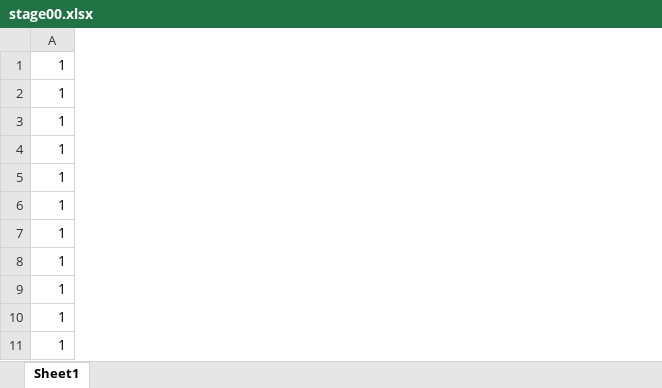
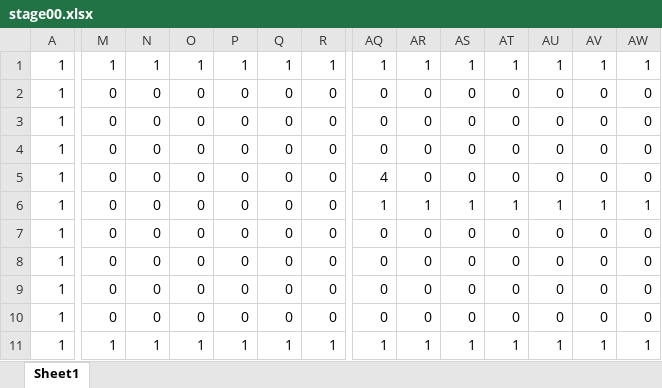
Before and after one commit to xea-212/project, an Excel workbook: data/stage00.xlsx, sheet Sheet1, drawn as a sheet; only a part is shown, gaps mark what is left out; values as stored, in another font and other column widths than the file's, no borders; conditional formats not drawn; the diff covers the shown part only; the diff names each change by its address in the sheet, - before the commit and + after, or states it on an @@ line.

```diff
--- a/data/stage00.xlsx (sheet Sheet1)
+++ b/data/stage00.xlsx (sheet Sheet1)
+column M, rows 1-11: 1 | 0 | 0 | 0 | 0 | 0 | 0 | 0 | 0 | 0 | 1
+column N, rows 1-11: 1 | 0 | 0 | 0 | 0 | 0 | 0 | 0 | 0 | 0 | 1
+column O, rows 1-11: 1 | 0 | 0 | 0 | 0 | 0 | 0 | 0 | 0 | 0 | 1
+column P, rows 1-11: 1 | 0 | 0 | 0 | 0 | 0 | 0 | 0 | 0 | 0 | 1
+column Q, rows 1-11: 1 | 0 | 0 | 0 | 0 | 0 | 0 | 0 | 0 | 0 | 1
+column R, rows 1-11: 1 | 0 | 0 | 0 | 0 | 0 | 0 | 0 | 0 | 0 | 1
+column AQ, rows 1-11: 1 | 0 | 0 | 0 | 4 | 1 | 0 | 0 | 0 | 0 | 1
+column AR, rows 1-11: 1 | 0 | 0 | 0 | 0 | 1 | 0 | 0 | 0 | 0 | 1
+column AS, rows 1-11: 1 | 0 | 0 | 0 | 0 | 1 | 0 | 0 | 0 | 0 | 1
+column AT, rows 1-11: 1 | 0 | 0 | 0 | 0 | 1 | 0 | 0 | 0 | 0 | 1
+column AU, rows 1-11: 1 | 0 | 0 | 0 | 0 | 1 | 0 | 0 | 0 | 0 | 1
+column AV, rows 1-11: 1 | 0 | 0 | 0 | 0 | 1 | 0 | 0 | 0 | 0 | 1
+column AW, rows 1-11: 1 | 0 | 0 | 0 | 0 | 1 | 0 | 0 | 0 | 0 | 1
```
Also changed, not shown: 15 added columns and 6 edited cells elsewhere in this sheet, 15 other files.
